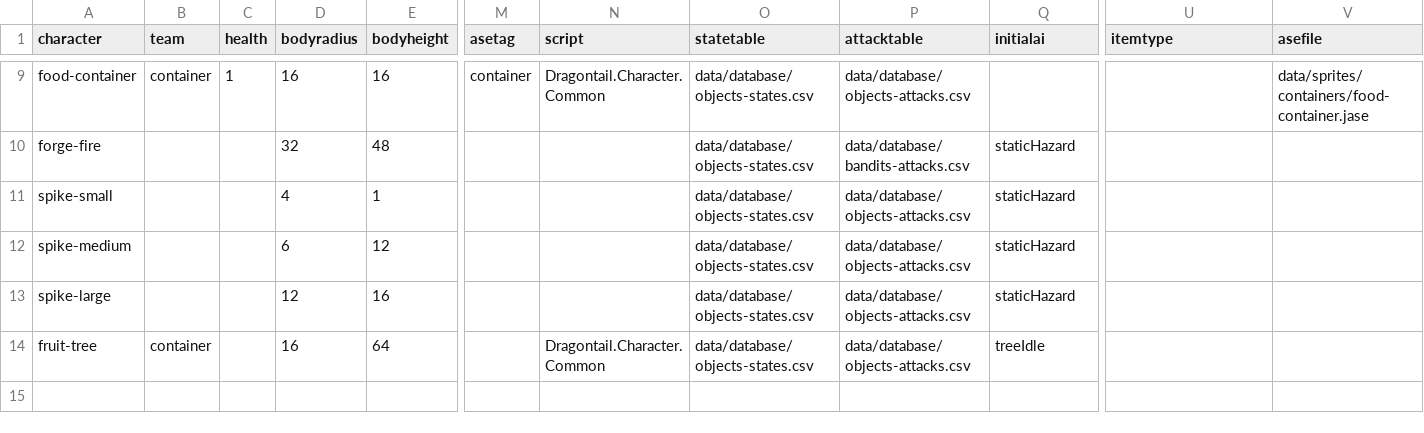
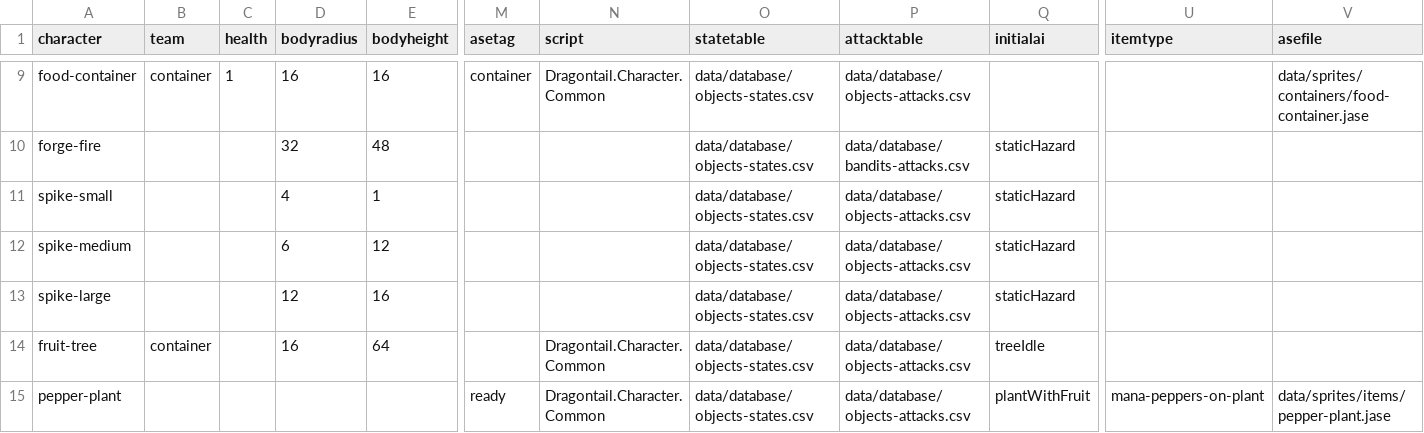
Before and after one commit to IoriBranford/dragontail, a CSV file: game/data/database/objects-properties.csv, drawn as a sheet; only a part is shown, gaps mark what is left out; rows hold the shown columns only; the diff names each change by its address in the sheet, - before the commit and + after, or states it on an @@ line.

```diff
--- a/game/data/database/objects-properties.csv
+++ b/game/data/database/objects-properties.csv
+row 15: pepper-plant |  |  |  |  | ready | Dragontail.Character.Common | data/database/objects-states.csv | data/database/objects-attacks.csv | plantWithFruit | mana-peppers-on-plant | data/sprites/items/pepper-plant.jase
```
Also changed, not shown: game/data/database/items-properties.csv, game/data/database/objects-states.csv, 1 other file.
